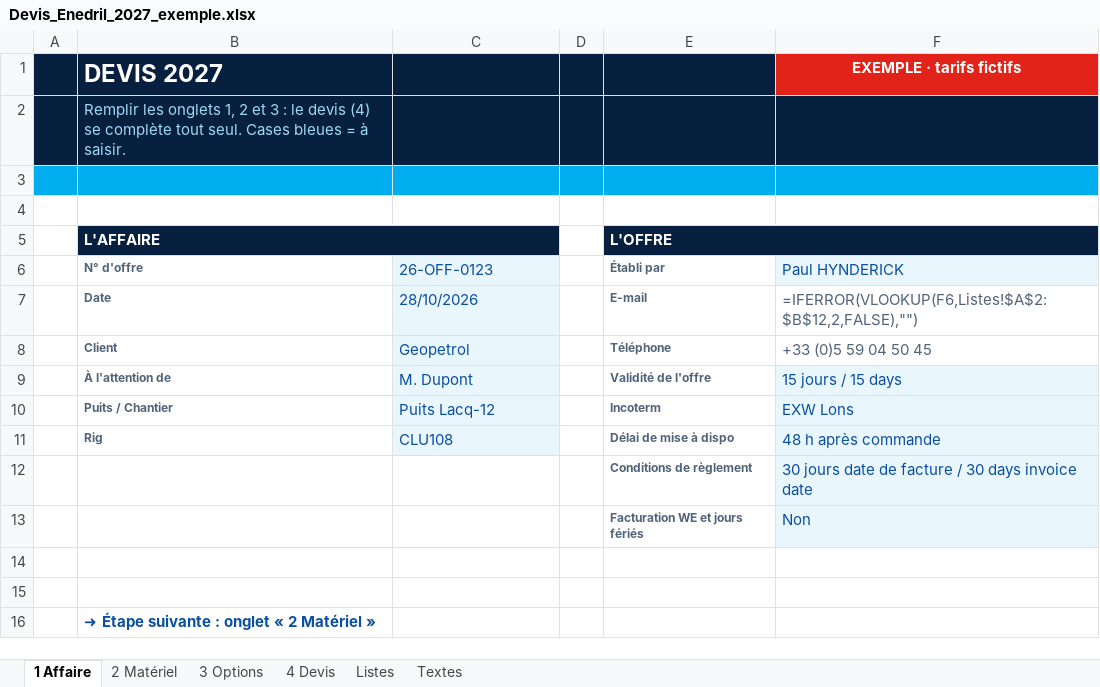
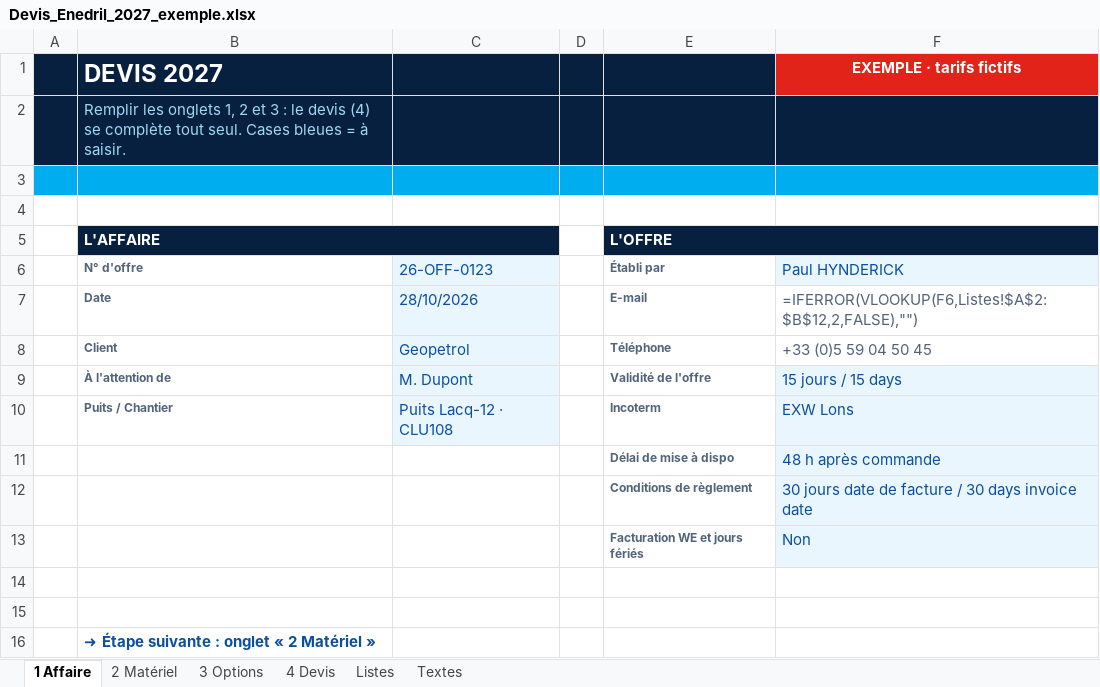
Before and after one commit to paulhdk360/Paul, an Excel workbook: devis_2027/Devis_Enedril_2027_exemple.xlsx, sheet 1 Affaire, drawn as a sheet; values as stored, in another font and other column widths than the file's, no borders; formulas without a stored value are shown as written; the diff names each change by its address in the sheet, - before the commit and + after, or states it on an @@ line.

```diff
--- a/devis_2027/Devis_Enedril_2027_exemple.xlsx (sheet 1 Affaire)
+++ b/devis_2027/Devis_Enedril_2027_exemple.xlsx (sheet 1 Affaire)
-C10 (26-OFF-0123): Puits Lacq-12
+C10 (26-OFF-0123): Puits Lacq-12 · CLU108
-B11 (N° d'offre): Rig
+B11 (N° d'offre): (empty)
-C11 (26-OFF-0123): CLU108
+C11 (26-OFF-0123): (empty)
-C11 fill: #EAF6FD
+C11 fill: none
```
Also changed, not shown: sheet 4 Devis, sheet 2 Matériel, sheet 3 Options, sheet Textes, hidden cells, devis_2027/Devis_Enedril_2027.xlsx, devis_2027/Tool_List_Enedril_2027.xlsx, 5 other files.
